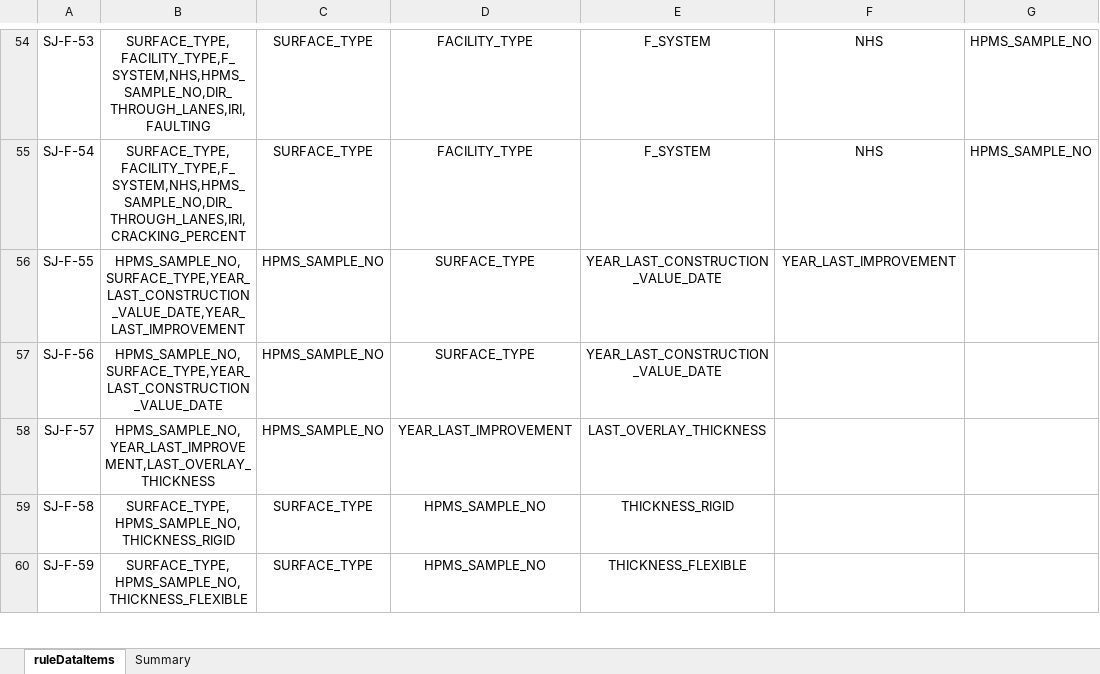
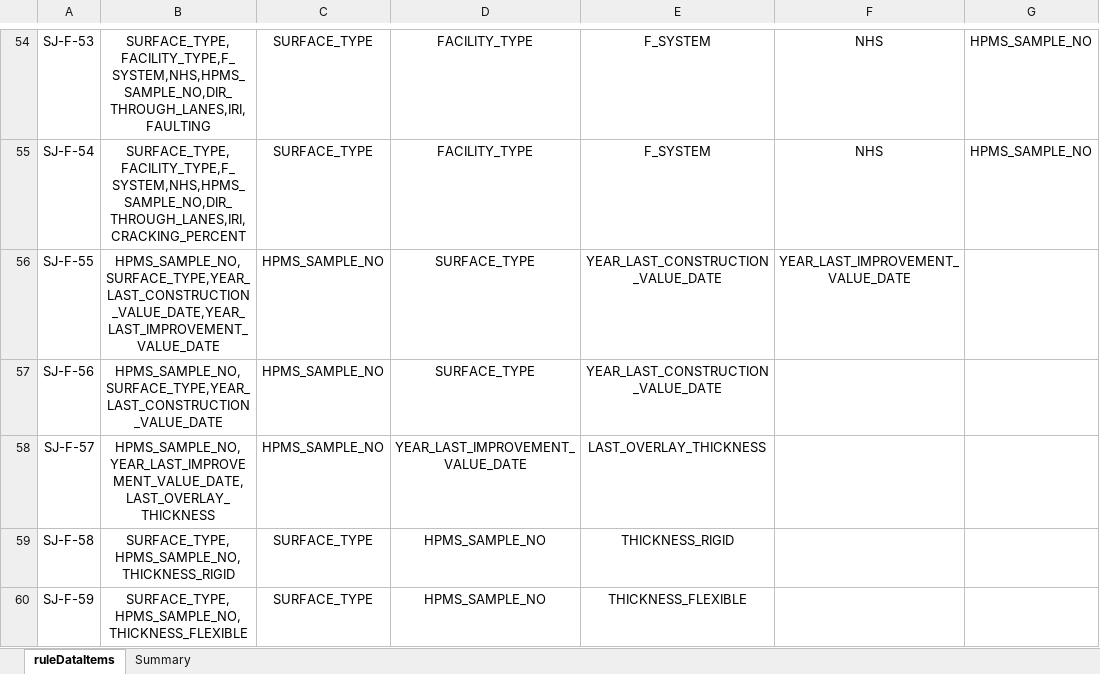
Before and after one commit to taylorjboone/hpms-validation, an Excel workbook: fullspatialerrors_template.xlsx, sheet ruleDataItems, drawn as a sheet; only a part is shown, gaps mark what is left out; values as stored, in another font and other column widths than the file's, no borders; the diff names each change by its address in the sheet, - before the commit and + after, or states it on an @@ line.

Commit message:
Fixed logic
SJF55: Changed from using YEAR_LAST_IMPROVEMENT -> YEAR_LAST_IMPROVEMENT_VALUE_DATE
SJF57: Changed from using YEAR_LAST_IMPROVEMENT -> YEAR_LAST_IMPROVEMENT_VALUE_DATE

```diff
--- a/fullspatialerrors_template.xlsx (sheet ruleDataItems)
+++ b/fullspatialerrors_template.xlsx (sheet ruleDataItems)
-B56: HPMS_SAMPLE_NO,SURFACE_TYPE,YEAR_LAST_CONSTRUCTION_VALUE_DATE,YEAR_LAST_IMPROVEMENT
+B56: HPMS_SAMPLE_NO,SURFACE_TYPE,YEAR_LAST_CONSTRUCTION_VALUE_DATE,YEAR_LAST_IMPROVEMENT_VALUE_DATE
-F56: YEAR_LAST_IMPROVEMENT
+F56: YEAR_LAST_IMPROVEMENT_VALUE_DATE
-B58: HPMS_SAMPLE_NO,YEAR_LAST_IMPROVEMENT,LAST_OVERLAY_THICKNESS
+B58: HPMS_SAMPLE_NO,YEAR_LAST_IMPROVEMENT_VALUE_DATE,LAST_OVERLAY_THICKNESS
-D58: YEAR_LAST_IMPROVEMENT
+D58: YEAR_LAST_IMPROVEMENT_VALUE_DATE
```
Also changed, not shown: 3 other files.
